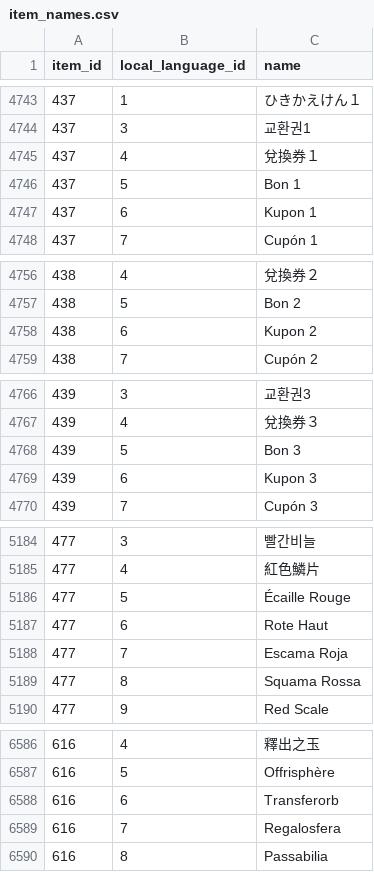
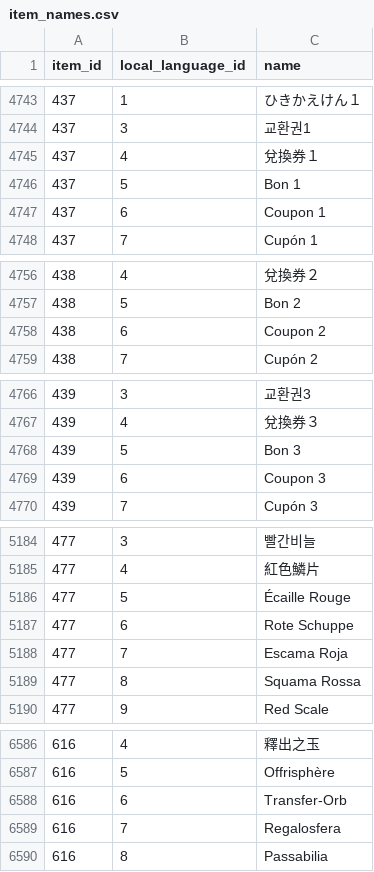
Before and after one commit to eourd4402/pokemon-champions-data, a CSV file: data/item_names.csv, drawn as a sheet; only a part is shown, gaps mark what is left out; the diff covers the shown part only.

```diff
--- a/data/item_names.csv
+++ b/data/item_names.csv
@@ -4746,3 +4746,3 @@ item_id,local_language_id,name
 437,5,Bon 1
-437,6,Kupon 1
+437,6,Coupon 1
 437,7,Cupón 1
@@ -4757,3 +4757,3 @@ item_id,local_language_id,name
 438,5,Bon 2
-438,6,Kupon 2
+438,6,Coupon 2
 438,7,Cupón 2
@@ -4768,3 +4768,3 @@ item_id,local_language_id,name
 439,5,Bon 3
-439,6,Kupon 3
+439,6,Coupon 3
 439,7,Cupón 3
@@ -5186,3 +5186,3 @@ item_id,local_language_id,name
 477,5,Écaille Rouge
-477,6,Rote Haut
+477,6,Rote Schuppe
 477,7,Escama Roja
@@ -6587,3 +6587,3 @@ item_id,local_language_id,name
 616,5,Offrisphère
-616,6,Transferorb
+616,6,Transfer-Orb
 616,7,Regalosfera
```
Also changed, not shown: 1 added row and 18 edited cells elsewhere in this file, 1 other file.
